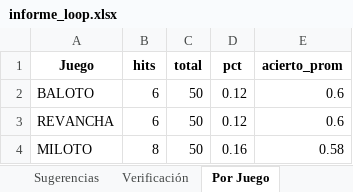
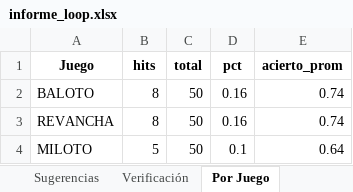
Before and after one commit to JorgeJuajinoy/lotterypython, an Excel workbook: reports/informe_loop.xlsx, sheet Por Juego, drawn as a sheet; values as stored, in another font and other column widths than the file's, no borders; the diff names each change by its address in the sheet, - before the commit and + after, or states it on an @@ line.

```diff
--- a/reports/informe_loop.xlsx (sheet Por Juego)
+++ b/reports/informe_loop.xlsx (sheet Por Juego)
-B2:B3 (hits): 6
+B2:B3 (hits): 8
-D2:D3 (pct): 0.12
+D2:D3 (pct): 0.16
-E2:E3 (acierto_prom): 0.6
+E2:E3 (acierto_prom): 0.74
-B4 (hits): 8
+B4 (hits): 5
-D4 (pct): 0.16
+D4 (pct): 0.1
-E4 (acierto_prom): 0.58
+E4 (acierto_prom): 0.64
```
Also changed, not shown: sheet Verificación, sheet Loop Log, sheet Sugerencias, data/baloto_300.xlsx, data/miloto_300.xlsx, 9 other files.
